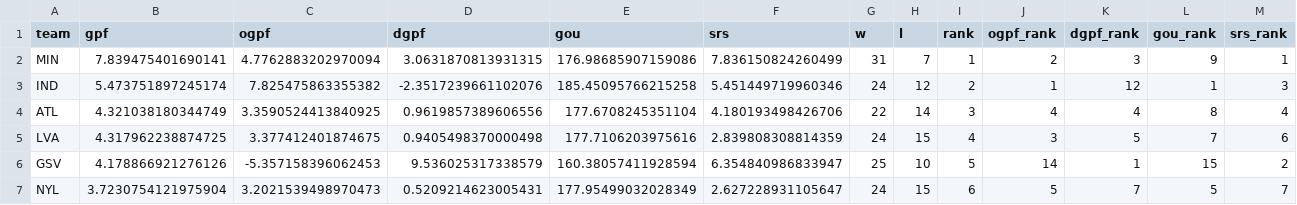
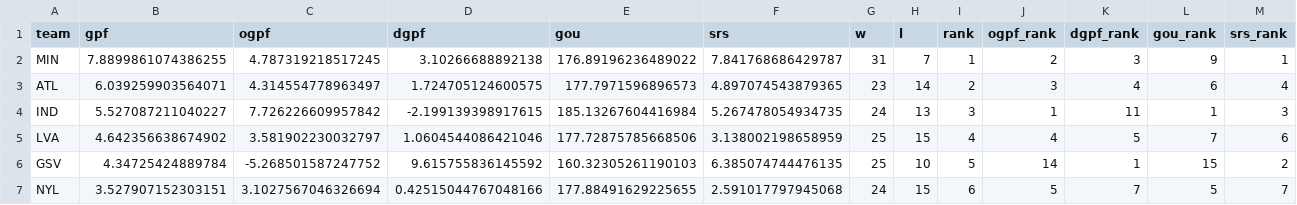
Before and after one commit to k-maaker/wnba-rankings, a CSV file: docs/rankings.csv, drawn as a sheet; only a part is shown; the diff covers the shown part only.

```diff
--- a/docs/rankings.csv
+++ b/docs/rankings.csv
@@ -1,7 +1,7 @@
 team,gpf,ogpf,dgpf,gou,srs,w,l,rank,ogpf_rank,dgpf_rank,gou_rank,srs_rank
-MIN,7.839475401690141,4.7762883202970094,3.0631870813931315,176.98685907159086,7.836150824260499,31,7,1,2,3,9,1
-IND,5.473751897245174,7.825475863355382,-2.3517239661102076,185.45095766215258,5.451449719960346,24,12,2,1,12,1,3
-ATL,4.321038180344749,3.3590524413840925,0.9619857389606556,177.6708245351104,4.180193498426706,22,14,3,4,4,8,4
-LVA,4.317962238874725,3.377412401874675,0.9405498370000498,177.7106203975616,2.839808308814359,24,15,4,3,5,7,6
-GSV,4.178866921276126,-5.357158396062453,9.536025317338579,160.38057411928594,6.354840986833947,25,10,5,14,1,15,2
-NYL,3.7230754121975904,3.2021539498970473,0.5209214623005431,177.95499032028349,2.627228931105647,24,15,6,5,7,5,7
+MIN,7.8899861074386255,4.787319218517245,3.10266688892138,176.89196236489022,7.841768686429787,31,7,1,2,3,9,1
+ATL,6.039259903564071,4.314554778963497,1.724705124600575,177.7971596896573,4.897074543879365,23,14,2,3,4,6,4
+IND,5.527087211040227,7.726226609957842,-2.199139398917615,185.13267604416984,5.267478054934735,24,13,3,1,11,1,3
+LVA,4.642356638674902,3.581902230032797,1.0604544086421046,177.72875785668506,3.138002198658959,25,15,4,4,5,7,6
+GSV,4.34725424889784,-5.268501587247752,9.615755836145592,160.32305261190103,6.385074744476135,25,10,5,14,1,15,2
+NYL,3.527907152303151,3.1027567046326694,0.42515044767048166,177.88491629225655,2.591017797945068,24,15,6,5,7,5,7
```
Also changed, not shown: 1 added row, 1 removed row and 49 edited cells elsewhere in this file, data/games.csv, data/history.csv, 3 other files.
